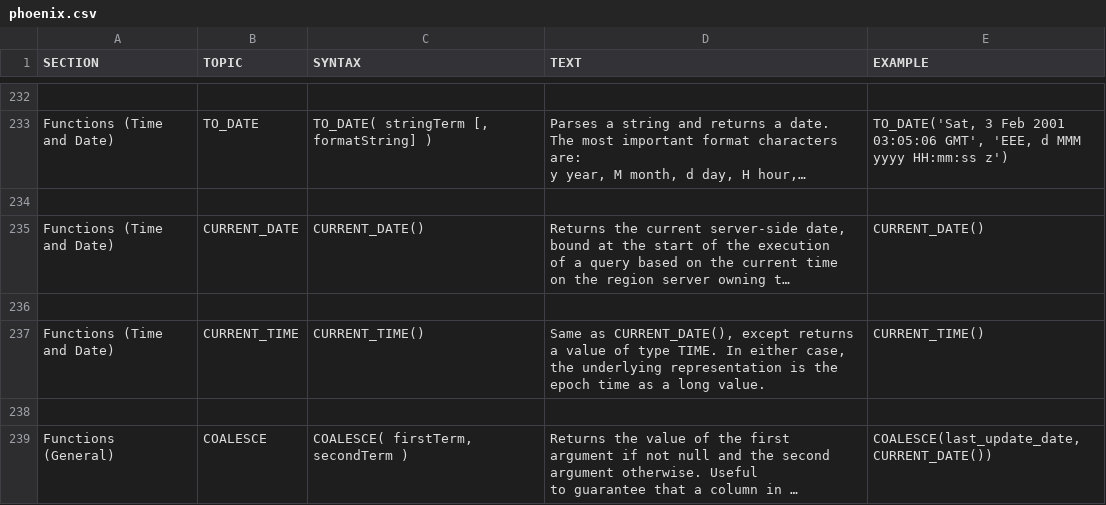
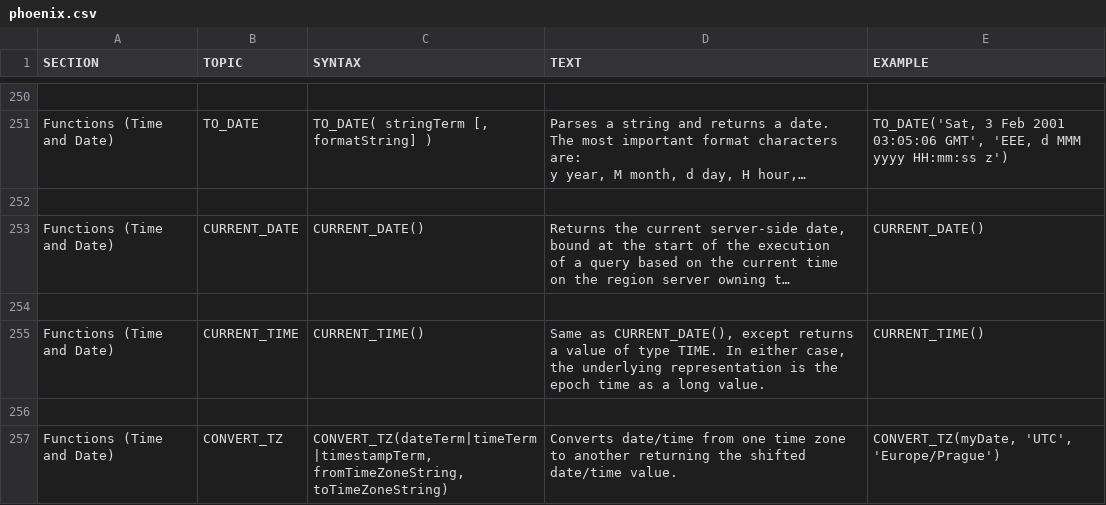
Before and after one commit to apache/phoenix-site, a CSV file: phoenix-docs/src/docsrc/help/phoenix.csv, drawn as a sheet; only a part is shown, gaps mark what is left out; the shorter side is filled out with more unchanged rows; long unchanged cells end in …; the diff covers the shown part only.

```diff
--- a/phoenix-docs/src/docsrc/help/phoenix.csv
+++ b/phoenix-docs/src/docsrc/help/phoenix.csv
@@ -1400 +1489,9 @@ CURRENT_TIME()
 "
+
+"Functions (Time and Date)","CONVERT_TZ","
+CONVERT_TZ(dateTerm|timeTerm|timestampTerm, fromTimeZoneString, toTimeZoneString)
+","
+Converts date/time from one time zone to another returning the shifted date/time value.
+","
+CONVERT_TZ(myDate, 'UTC', 'Europe/Prague')
+"
```
Also changed, not shown: 20 added rows and 7 edited cells elsewhere in this file, 1 other file.
